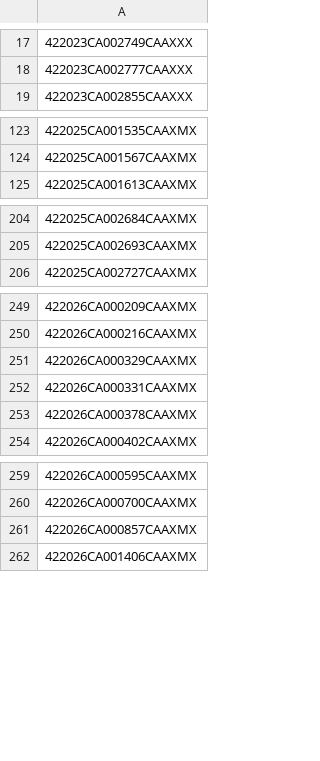
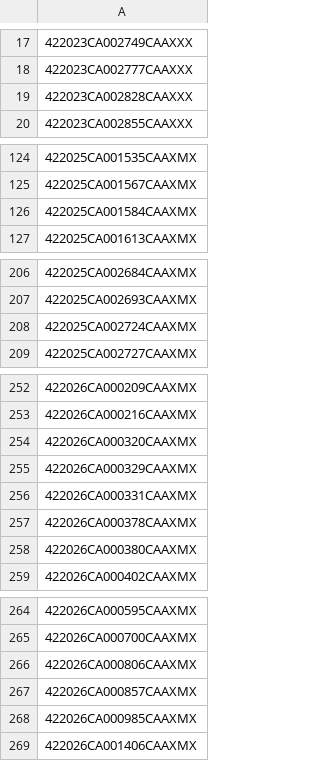
Before and after one commit to figlesias7/realforeclose-marion, a CSV file: data/all_seen.csv, drawn as a sheet; only a part is shown, gaps mark what is left out; the diff names each change by its address in the sheet, - before the commit and + after, or states it on an @@ line.

```diff
--- a/data/all_seen.csv
+++ b/data/all_seen.csv
+row 19: 422023CA002828CAAXXX
+row 126: 422025CA001584CAAXMX
+row 208: 422025CA002724CAAXMX
+row 254: 422026CA000320CAAXMX
+row 258: 422026CA000380CAAXMX
+row 266: 422026CA000806CAAXMX
+row 268: 422026CA000985CAAXMX
```
Also changed, not shown: data/event_log.csv, 3 other files.
